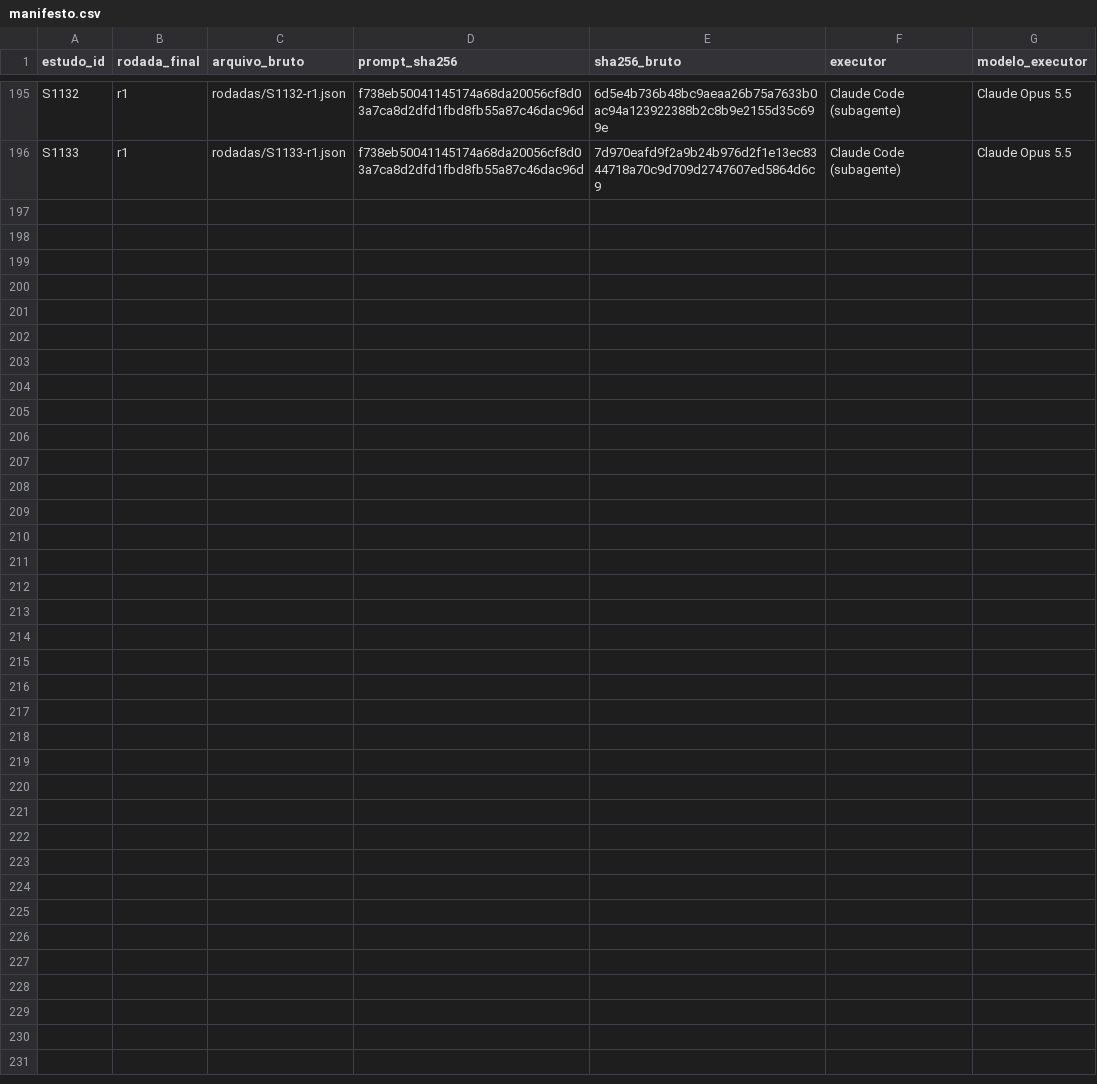
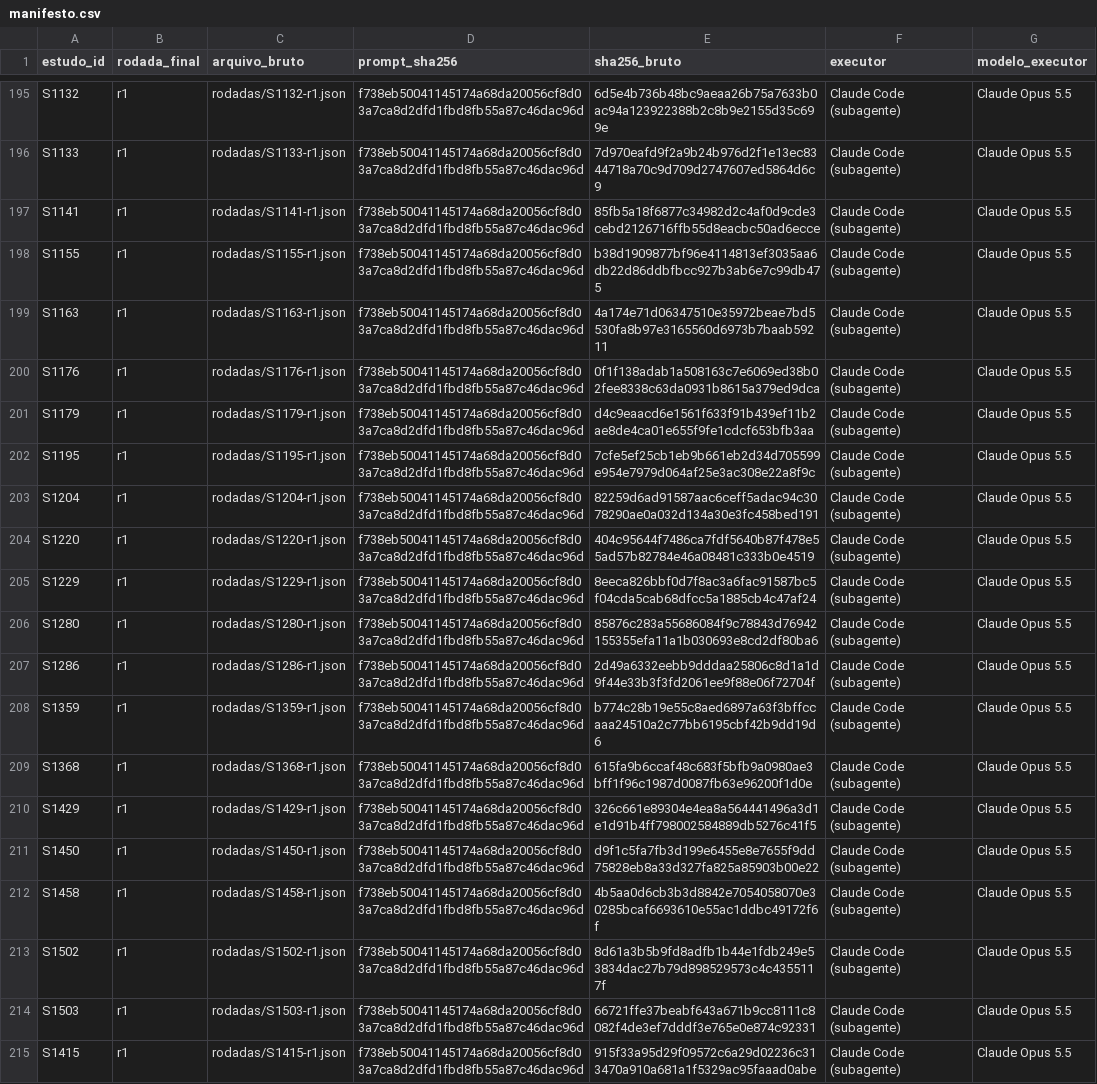
Before and after one commit to caiofreitas1/tcc2-prompt-engineering, a CSV file: evidencias/extracao-v2.2/rodadas/manifesto.csv, drawn as a sheet; only a part is shown, gaps mark what is left out.

```diff
--- a/evidencias/extracao-v2.2/rodadas/manifesto.csv
+++ b/evidencias/extracao-v2.2/rodadas/manifesto.csv
@@ -196 +196,20 @@ S1132,r1,rodadas/S1132-r1.json,f738eb50041145174a68da20056cf8d03a7ca8d2dfd1fbd8f
 S1133,r1,rodadas/S1133-r1.json,f738eb50041145174a68da20056cf8d03a7ca8d2dfd1fbd8fb55a87c46dac96d,7d970eafd9f2a9b24b976d2f1e13ec8344718a70c9d709d2747607ed5864d6c9,Claude Code (subagente),Claude Opus 5.5
+S1141,r1,rodadas/S1141-r1.json,f738eb50041145174a68da20056cf8d03a7ca8d2dfd1fbd8fb55a87c46dac96d,85fb5a18f6877c34982d2c4af0d9cde3cebd2126716ffb55d8eacbc50ad6ecce,Claude Code (subagente),Claude Opus 5.5
+S1155,r1,rodadas/S1155-r1.json,f738eb50041145174a68da20056cf8d03a7ca8d2dfd1fbd8fb55a87c46dac96d,b38d1909877bf96e4114813ef3035aa6db22d86ddbfbcc927b3ab6e7c99db475,Claude Code (subagente),Claude Opus 5.5
+S1163,r1,rodadas/S1163-r1.json,f738eb50041145174a68da20056cf8d03a7ca8d2dfd1fbd8fb55a87c46dac96d,4a174e71d06347510e35972beae7bd5530fa8b97e3165560d6973b7baab59211,Claude Code (subagente),Claude Opus 5.5
+S1176,r1,rodadas/S1176-r1.json,f738eb50041145174a68da20056cf8d03a7ca8d2dfd1fbd8fb55a87c46dac96d,0f1f138adab1a508163c7e6069ed38b02fee8338c63da0931b8615a379ed9dca,Claude Code (subagente),Claude Opus 5.5
+S1179,r1,rodadas/S1179-r1.json,f738eb50041145174a68da20056cf8d03a7ca8d2dfd1fbd8fb55a87c46dac96d,d4c9eaacd6e1561f633f91b439ef11b2ae8de4ca01e655f9fe1cdcf653bfb3aa,Claude Code (subagente),Claude Opus 5.5
+S1195,r1,rodadas/S1195-r1.json,f738eb50041145174a68da20056cf8d03a7ca8d2dfd1fbd8fb55a87c46dac96d,7cfe5ef25cb1eb9b661eb2d34d705599e954e7979d064af25e3ac308e22a8f9c,Claude Code (subagente),Claude Opus 5.5
+S1204,r1,rodadas/S1204-r1.json,f738eb50041145174a68da20056cf8d03a7ca8d2dfd1fbd8fb55a87c46dac96d,82259d6ad91587aac6ceff5adac94c3078290ae0a032d134a30e3fc458bed191,Claude Code (subagente),Claude Opus 5.5
+S1220,r1,rodadas/S1220-r1.json,f738eb50041145174a68da20056cf8d03a7ca8d2dfd1fbd8fb55a87c46dac96d,404c95644f7486ca7fdf5640b87f478e55ad57b82784e46a08481c333b0e4519,Claude Code (subagente),Claude Opus 5.5
+S1229,r1,rodadas/S1229-r1.json,f738eb50041145174a68da20056cf8d03a7ca8d2dfd1fbd8fb55a87c46dac96d,8eeca826bbf0d7f8ac3a6fac91587bc5f04cda5cab68dfcc5a1885cb4c47af24,Claude Code (subagente),Claude Opus 5.5
+S1280,r1,rodadas/S1280-r1.json,f738eb50041145174a68da20056cf8d03a7ca8d2dfd1fbd8fb55a87c46dac96d,85876c283a55686084f9c78843d76942155355efa11a1b030693e8cd2df80ba6,Claude Code (subagente),Claude Opus 5.5
+S1286,r1,rodadas/S1286-r1.json,f738eb50041145174a68da20056cf8d03a7ca8d2dfd1fbd8fb55a87c46dac96d,2d49a6332eebb9dddaa25806c8d1a1d9f44e33b3f3fd2061ee9f88e06f72704f,Claude Code (subagente),Claude Opus 5.5
+S1359,r1,rodadas/S1359-r1.json,f738eb50041145174a68da20056cf8d03a7ca8d2dfd1fbd8fb55a87c46dac96d,b774c28b19e55c8aed6897a63f3bffccaaa24510a2c77bb6195cbf42b9dd19d6,Claude Code (subagente),Claude Opus 5.5
+S1368,r1,rodadas/S1368-r1.json,f738eb50041145174a68da20056cf8d03a7ca8d2dfd1fbd8fb55a87c46dac96d,615fa9b6ccaf48c683f5bfb9a0980ae3bff1f96c1987d0087fb63e96200f1d0e,Claude Code (subagente),Claude Opus 5.5
+S1429,r1,rodadas/S1429-r1.json,f738eb50041145174a68da20056cf8d03a7ca8d2dfd1fbd8fb55a87c46dac96d,326c661e89304e4ea8a564441496a3d1e1d91b4ff798002584889db5276c41f5,Claude Code (subagente),Claude Opus 5.5
+S1450,r1,rodadas/S1450-r1.json,f738eb50041145174a68da20056cf8d03a7ca8d2dfd1fbd8fb55a87c46dac96d,d9f1c5fa7fb3d199e6455e8e7655f9dd75828eb8a33d327fa825a85903b00e22,Claude Code (subagente),Claude Opus 5.5
+S1458,r1,rodadas/S1458-r1.json,f738eb50041145174a68da20056cf8d03a7ca8d2dfd1fbd8fb55a87c46dac96d,4b5aa0d6cb3b3d8842e7054058070e30285bcaf6693610e55ac1ddbc49172f6f,Claude Code (subagente),Claude Opus 5.5
+S1502,r1,rodadas/S1502-r1.json,f738eb50041145174a68da20056cf8d03a7ca8d2dfd1fbd8fb55a87c46dac96d,8d61a3b5b9fd8adfb1b44e1fdb249e53834dac27b79d898529573c4c4355117f,Claude Code (subagente),Claude Opus 5.5
+S1503,r1,rodadas/S1503-r1.json,f738eb50041145174a68da20056cf8d03a7ca8d2dfd1fbd8fb55a87c46dac96d,66721ffe37beabf643a671b9cc8111c8082f4de3ef7dddf3e765e0e874c92331,Claude Code (subagente),Claude Opus 5.5
+S1415,r1,rodadas/S1415-r1.json,f738eb50041145174a68da20056cf8d03a7ca8d2dfd1fbd8fb55a87c46dac96d,915f33a95d29f09572c6a29d02236c313470a910a681a1f5329ac95faaad0abe,Claude Code (subagente),Claude Opus 5.5
```
Also changed, not shown: 42 other files.
